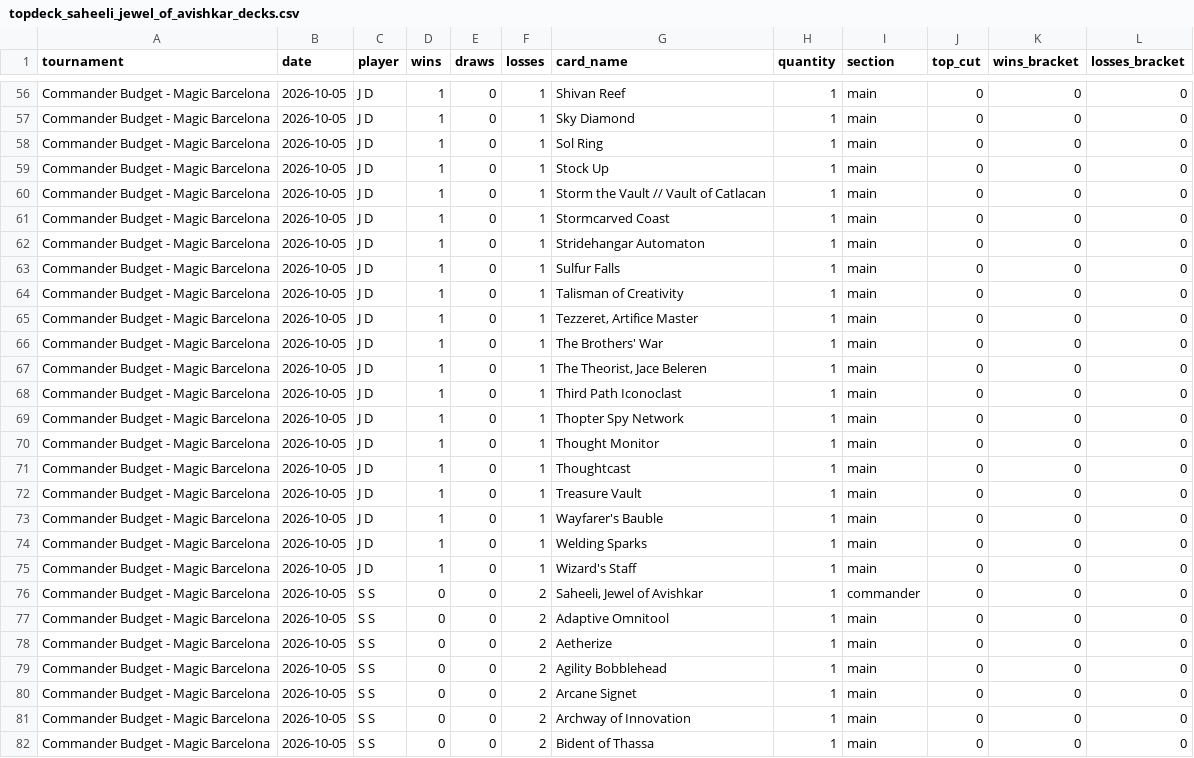
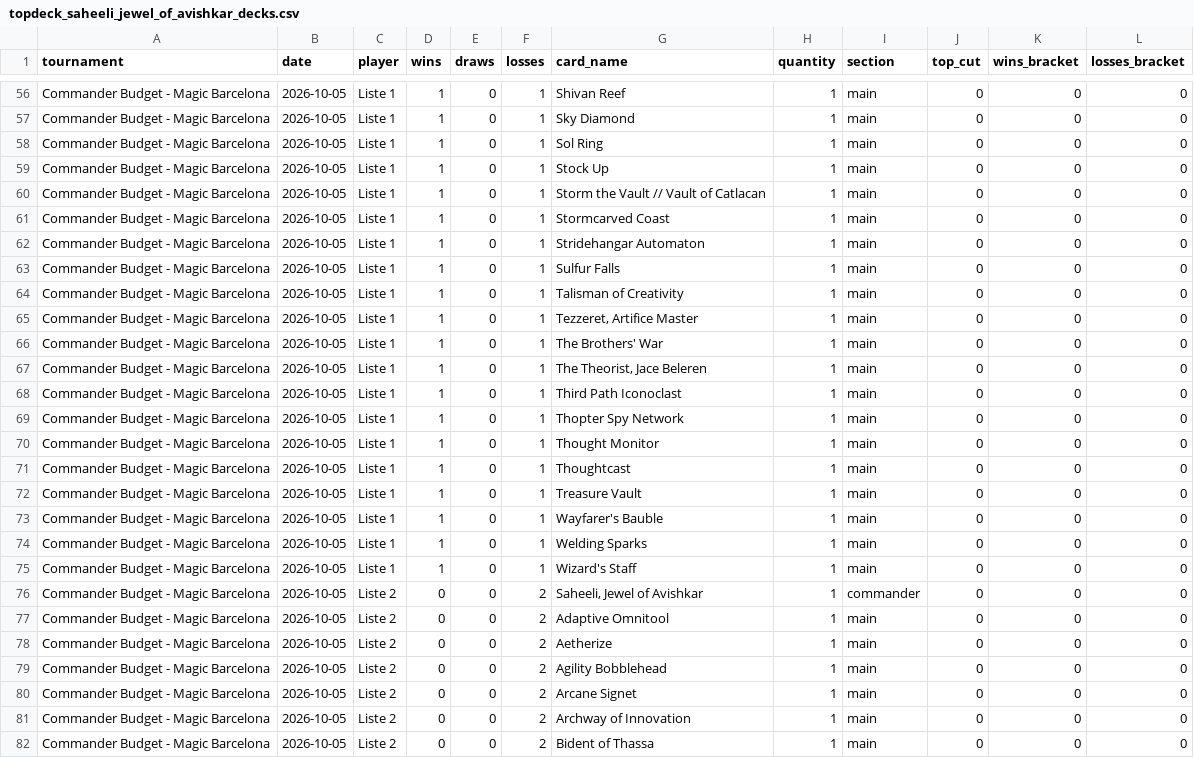
Before and after one commit to moeendres-png/commander-playtest-lab, a CSV file: data/research/topdeck_20261112/topdeck_saheeli_jewel_of_avishkar_decks.csv, drawn as a sheet; only a part is shown, gaps mark what is left out; the diff covers the shown part only; the diff names each change by its address in the sheet, - before the commit and + after, or states it on an @@ line.

```diff
--- a/data/research/topdeck_20261112/topdeck_saheeli_jewel_of_avishkar_decks.csv
+++ b/data/research/topdeck_20261112/topdeck_saheeli_jewel_of_avishkar_decks.csv
-C56:C75 (player): J D
+C56:C75 (player): Liste 1
-C76:C82 (player): S S
+C76:C82 (player): Liste 2
```
Also changed, not shown: 130 edited cells elsewhere in this file, data/research/deckbuilder_1655/topdeck_chulane_decks.csv, data/research/topdeck_20261112/topdeck_doran_besieged_by_time_decks.csv, 32 other files.
